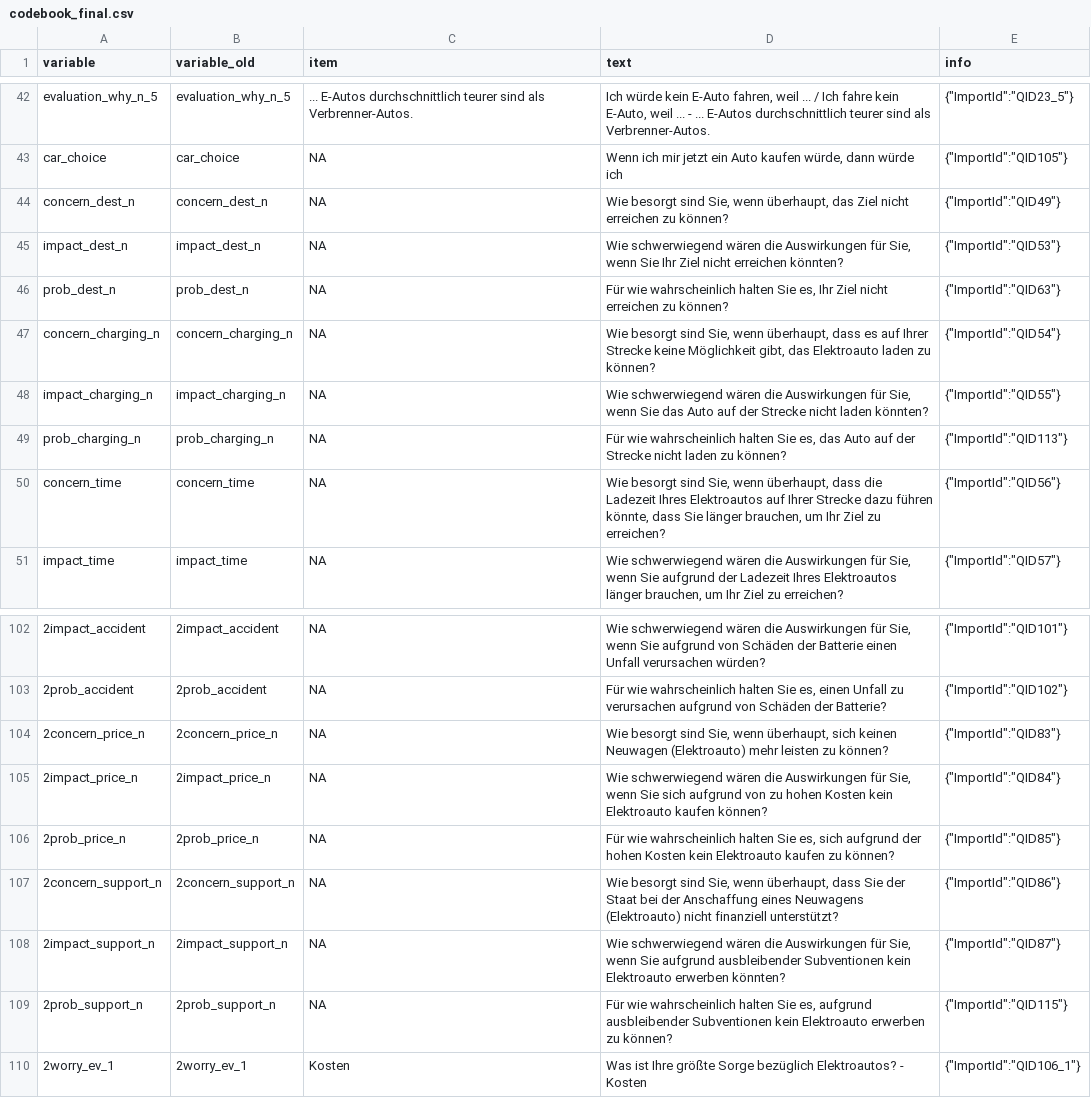
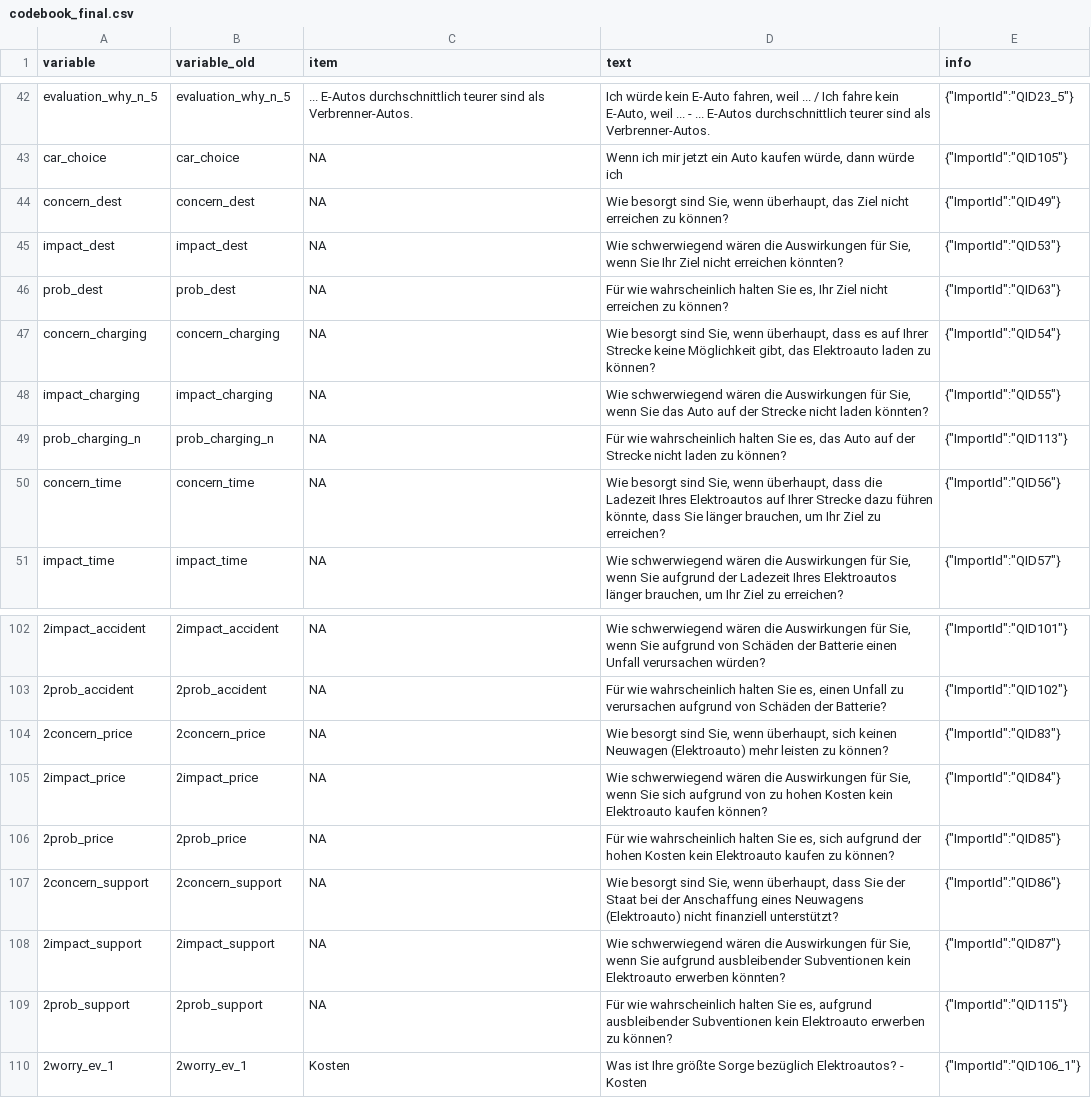
Before and after one commit to AnnaWolfram/Risikokommunikation_1, a CSV file: Daten/codebook_final.csv, drawn as a sheet; only a part is shown, gaps mark what is left out; the diff covers the shown part only; the diff names each change by its address in the sheet, - before the commit and + after, or states it on an @@ line.

```diff
--- a/Daten/codebook_final.csv
+++ b/Daten/codebook_final.csv
-A44 (variable): concern_dest_n
+A44 (variable): concern_dest
-B44 (variable_old): concern_dest_n
+B44 (variable_old): concern_dest
-A45 (variable): impact_dest_n
+A45 (variable): impact_dest
-B45 (variable_old): impact_dest_n
+B45 (variable_old): impact_dest
-A46 (variable): prob_dest_n
+A46 (variable): prob_dest
-B46 (variable_old): prob_dest_n
+B46 (variable_old): prob_dest
-A47 (variable): concern_charging_n
+A47 (variable): concern_charging
-B47 (variable_old): concern_charging_n
+B47 (variable_old): concern_charging
-A48 (variable): impact_charging_n
+A48 (variable): impact_charging
-B48 (variable_old): impact_charging_n
+B48 (variable_old): impact_charging
-A104 (variable): 2concern_price_n
+A104 (variable): 2concern_price
-B104 (variable_old): 2concern_price_n
+B104 (variable_old): 2concern_price
-A105 (variable): 2impact_price_n
+A105 (variable): 2impact_price
-B105 (variable_old): 2impact_price_n
+B105 (variable_old): 2impact_price
-A106 (variable): 2prob_price_n
+A106 (variable): 2prob_price
-B106 (variable_old): 2prob_price_n
+B106 (variable_old): 2prob_price
-A107 (variable): 2concern_support_n
+A107 (variable): 2concern_support
-B107 (variable_old): 2concern_support_n
+B107 (variable_old): 2concern_support
-A108 (variable): 2impact_support_n
+A108 (variable): 2impact_support
-B108 (variable_old): 2impact_support_n
+B108 (variable_old): 2impact_support
-A109 (variable): 2prob_support_n
+A109 (variable): 2prob_support
-B109 (variable_old): 2prob_support_n
+B109 (variable_old): 2prob_support
```
Also changed, not shown: 46 edited cells elsewhere in this file, Daten/codebook.csv, 3 other files.
